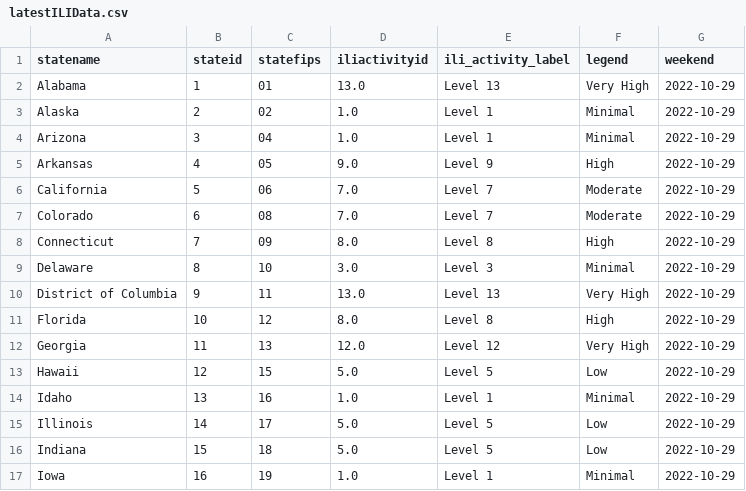
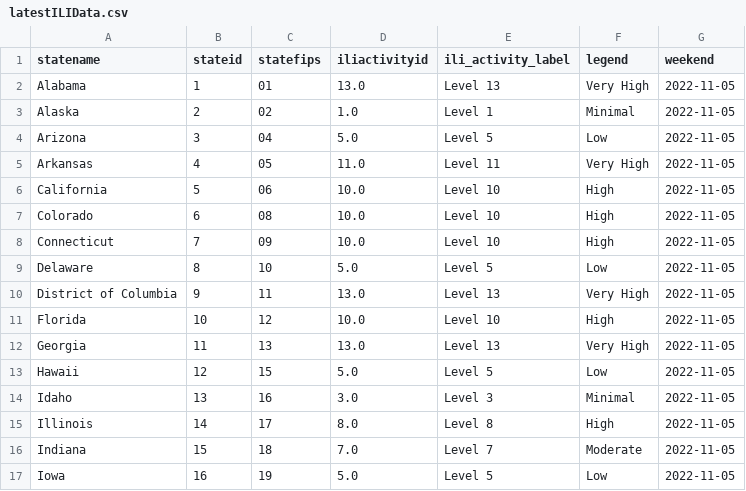
Before and after one commit to Dotdash-Data-Journalism/2021_2022_flu_like_illness, a CSV file: latestILIData.csv, drawn as a sheet; only a part is shown; the diff covers the shown part only.

```diff
--- a/latestILIData.csv
+++ b/latestILIData.csv
@@ -1,17 +1,17 @@
 statename,stateid,statefips,iliactivityid,ili_activity_label,legend,weekend
-Alabama,1,01        ,13.0,Level 13,Very High,2022-10-29
-Alaska,2,02        ,1.0,Level 1,Minimal,2022-10-29
-Arizona,3,04        ,1.0,Level 1,Minimal,2022-10-29
-Arkansas,4,05        ,9.0,Level 9,High,2022-10-29
-California,5,06        ,7.0,Level 7,Moderate,2022-10-29
-Colorado,6,08        ,7.0,Level 7,Moderate,2022-10-29
-Connecticut,7,09        ,8.0,Level 8,High,2022-10-29
-Delaware,8,10        ,3.0,Level 3,Minimal,2022-10-29
-District of Columbia,9,11        ,13.0,Level 13,Very High,2022-10-29
-Florida,10,12        ,8.0,Level 8,High,2022-10-29
-Georgia,11,13        ,12.0,Level 12,Very High,2022-10-29
-Hawaii,12,15        ,5.0,Level 5,Low,2022-10-29
-Idaho,13,16        ,1.0,Level 1,Minimal,2022-10-29
-Illinois,14,17        ,5.0,Level 5,Low,2022-10-29
-Indiana,15,18        ,5.0,Level 5,Low,2022-10-29
-Iowa,16,19        ,1.0,Level 1,Minimal,2022-10-29
+Alabama,1,01        ,13.0,Level 13,Very High,2022-11-05
+Alaska,2,02        ,1.0,Level 1,Minimal,2022-11-05
+Arizona,3,04        ,5.0,Level 5,Low,2022-11-05
+Arkansas,4,05        ,11.0,Level 11,Very High,2022-11-05
+California,5,06        ,10.0,Level 10,High,2022-11-05
+Colorado,6,08        ,10.0,Level 10,High,2022-11-05
+Connecticut,7,09        ,10.0,Level 10,High,2022-11-05
+Delaware,8,10        ,5.0,Level 5,Low,2022-11-05
+District of Columbia,9,11        ,13.0,Level 13,Very High,2022-11-05
+Florida,10,12        ,10.0,Level 10,High,2022-11-05
+Georgia,11,13        ,13.0,Level 13,Very High,2022-11-05
+Hawaii,12,15        ,5.0,Level 5,Low,2022-11-05
+Idaho,13,16        ,3.0,Level 3,Minimal,2022-11-05
+Illinois,14,17        ,8.0,Level 8,High,2022-11-05
+Indiana,15,18        ,7.0,Level 7,Moderate,2022-11-05
+Iowa,16,19        ,5.0,Level 5,Low,2022-11-05
```
Also changed, not shown: 108 edited cells elsewhere in this file.
